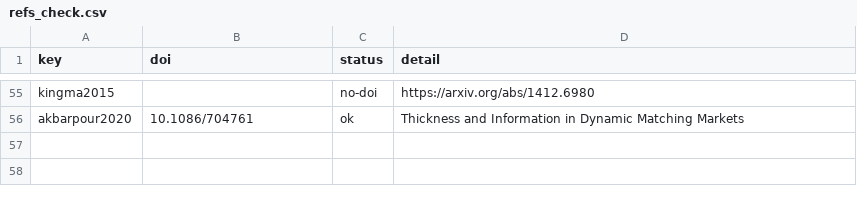
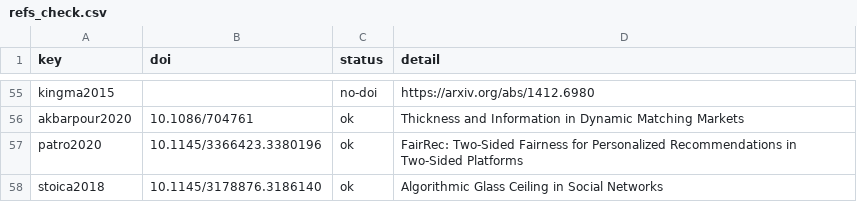
Before and after one commit to freddysccheung-067/hypergamic-matching-markets, a CSV file: paper/refs_check.csv, drawn as a sheet; only a part is shown, gaps mark what is left out; the diff names each change by its address in the sheet, - before the commit and + after, or states it on an @@ line.

Commit message:
paper: corrections from the first referee pass, which read the PDF alone
The reviewer's central point was right: once the gate stops binding, the ranker's positives are the oracle's own top-k lists, so the gap measures how fast an imitator converges to the benchmark it is scored against. The abstract, introduction and model now say so. The peak gap is stated as nearly a closed form, 1 - 2k/N minus the oracle's settled Gini. The long-run residual was called indistinguishable from zero; it is +0.00046, above zero and inside the margin, and now reads that way. The dose result is scoped to fresh logs at fixed population size, the warm-start share is qualified by the other three constructions, the institutional sign change is shown to depend on the gate, and the round-0 coincidence of the oracle, random and popularity arms is stated. Two related-work entries were added after Crossref checks.

```diff
--- a/paper/refs_check.csv
+++ b/paper/refs_check.csv
+row 57: patro2020 | 10.1145/3366423.3380196 | ok | FairRec: Two-Sided Fairness for Personalized Recommendations in Two-Sided Platforms
+row 58: stoica2018 | 10.1145/3178876.3186140 | ok | Algorithmic Glass Ceiling in Social Networks
```
Also changed, not shown: 11 other files.
